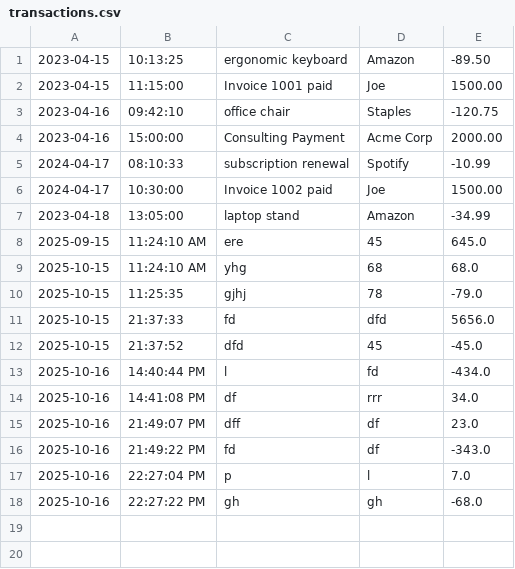
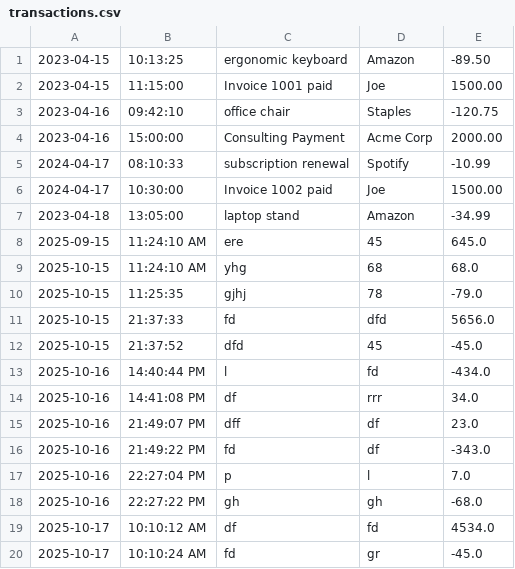
Before and after one commit to meron37/capstone-1, a CSV file: src/main/resources/transactions.csv, drawn as a sheet; the diff names each change by its address in the sheet, - before the commit and + after, or states it on an @@ line.

```diff
--- a/src/main/resources/transactions.csv
+++ b/src/main/resources/transactions.csv
+row 19: 2025-10-17 | 10:10:12 AM | df | fd | 4534.0
+row 20: 2025-10-17 | 10:10:24 AM | fd | gr | -45.0
```
Also changed, not shown: 2 other files.
